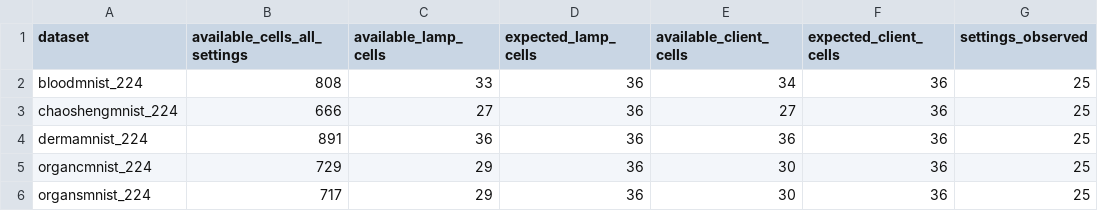
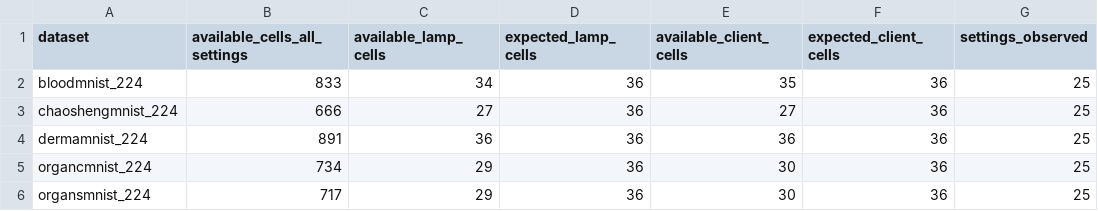
Before and after one commit to asafox2086/Model_Merge, a CSV file: My_merge_ret/reports/prediction_diagnostics_partial_current_coverage.csv, drawn as a sheet.

```diff
--- a/My_merge_ret/reports/prediction_diagnostics_partial_current_coverage.csv
+++ b/My_merge_ret/reports/prediction_diagnostics_partial_current_coverage.csv
@@ -1,6 +1,6 @@
 dataset,available_cells_all_settings,available_lamp_cells,expected_lamp_cells,available_client_cells,expected_client_cells,settings_observed
-bloodmnist_224,808,33,36,34,36,25
+bloodmnist_224,833,34,36,35,36,25
 chaoshengmnist_224,666,27,36,27,36,25
 dermamnist_224,891,36,36,36,36,25
-organcmnist_224,729,29,36,30,36,25
+organcmnist_224,734,29,36,30,36,25
 organsmnist_224,717,29,36,30,36,25
```
Also changed, not shown: My_merge_ret/reports/prediction_diagnostics_partial_current_by_dataset.csv, My_merge_ret/reports/prediction_diagnostics_partial_current_by_setting.csv, 3 other files.
